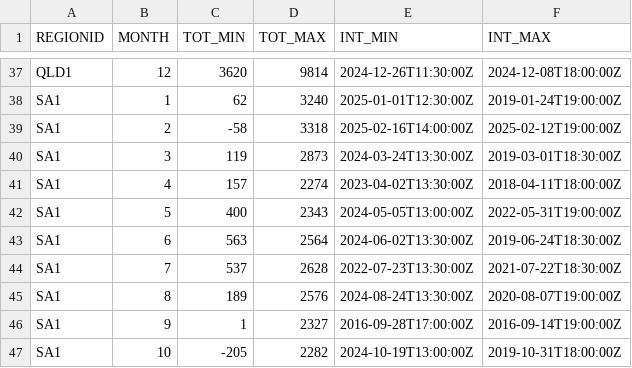
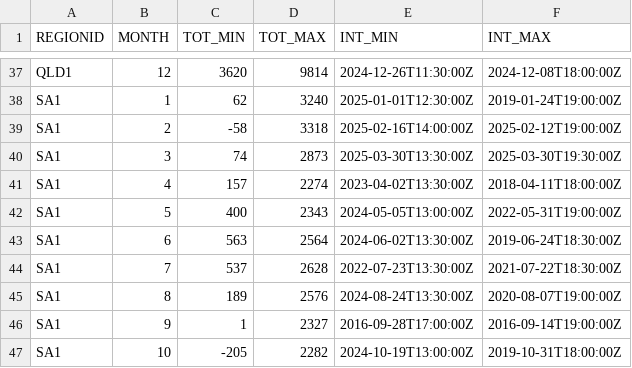
Before and after one commit to ntworthk/nem-operational-demand, a CSV file: data/max_mins.csv, drawn as a sheet; only a part is shown, gaps mark what is left out.

Commit message:
refreshing data

```diff
--- a/data/max_mins.csv
+++ b/data/max_mins.csv
@@ -39,3 +39,3 @@ SA1,1,62,3240,2025-01-01T12:30:00Z,2019-01-24T19:00:00Z
 SA1,2,-58,3318,2025-02-16T14:00:00Z,2025-02-12T19:00:00Z
-SA1,3,119,2873,2024-03-24T13:30:00Z,2019-03-01T18:30:00Z
+SA1,3,74,2873,2025-03-30T13:30:00Z,2025-03-30T19:30:00Z
 SA1,4,157,2274,2023-04-02T13:30:00Z,2018-04-11T18:00:00Z
```
Also changed, not shown: 1 other file.
